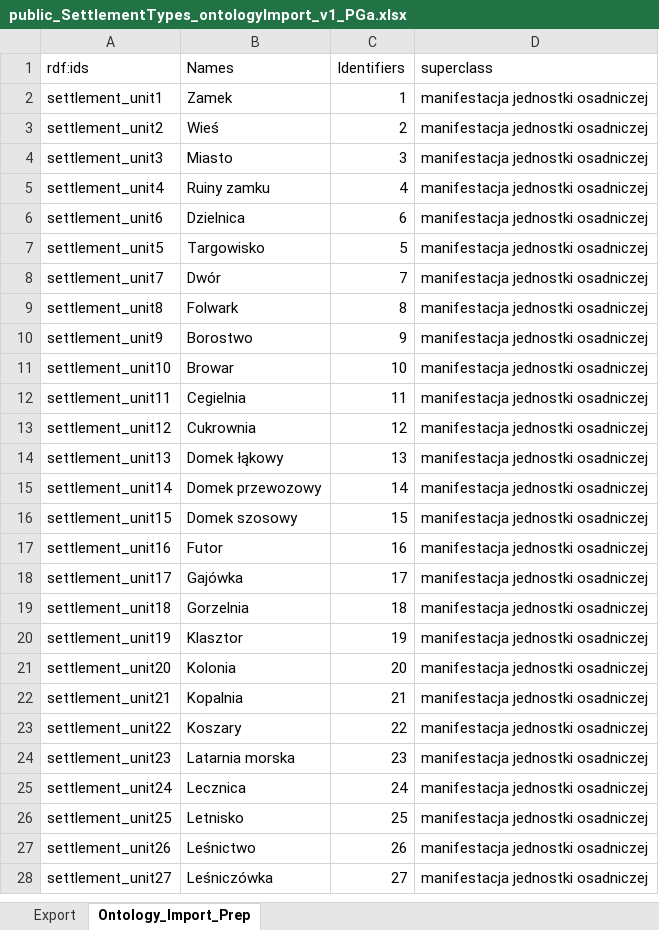
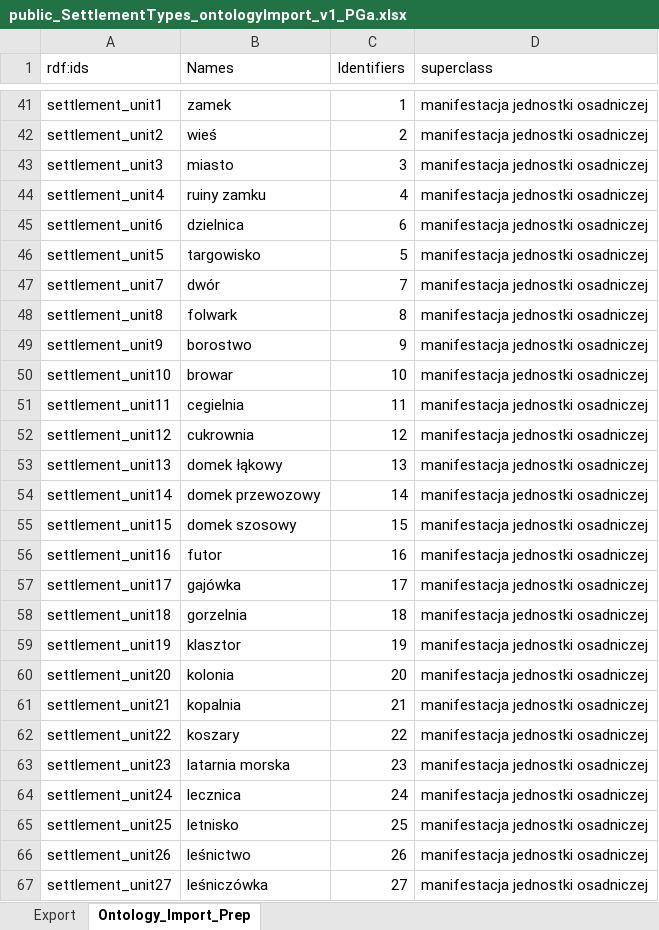
Before and after one commit to ontohgis/ontology, an Excel workbook: public_SettlementTypes_ontologyImport_v1_PGa.xlsx, sheet Ontology_Import_Prep, drawn as a sheet; only a part is shown, gaps mark what is left out; values as stored, in another font and other column widths than the file's, no borders; addresses are those after the commit; the diff covers the shown part only; the diff names each change by its address in the sheet, - before the commit and + after, or states it on an @@ line.

```diff
--- a/public_SettlementTypes_ontologyImport_v1_PGa.xlsx (sheet Ontology_Import_Prep)
+++ b/public_SettlementTypes_ontologyImport_v1_PGa.xlsx (sheet Ontology_Import_Prep)
-B41 (Names): Zamek
+B41 (Names): zamek
-B42 (Names): Wieś
+B42 (Names): wieś
-B43 (Names): Miasto
+B43 (Names): miasto
-B44 (Names): Ruiny zamku
+B44 (Names): ruiny zamku
-B45 (Names): Dzielnica
+B45 (Names): dzielnica
-B46 (Names): Targowisko
+B46 (Names): targowisko
-B47 (Names): Dwór
+B47 (Names): dwór
-B48 (Names): Folwark
+B48 (Names): folwark
-B49 (Names): Borostwo
+B49 (Names): borostwo
-B50 (Names): Browar
+B50 (Names): browar
-B51 (Names): Cegielnia
+B51 (Names): cegielnia
-B52 (Names): Cukrownia
+B52 (Names): cukrownia
-B53 (Names): Domek łąkowy
+B53 (Names): domek łąkowy
-B54 (Names): Domek przewozowy
+B54 (Names): domek przewozowy
-B55 (Names): Domek szosowy
+B55 (Names): domek szosowy
-B56 (Names): Futor
+B56 (Names): futor
-B57 (Names): Gajówka
+B57 (Names): gajówka
-B58 (Names): Gorzelnia
+B58 (Names): gorzelnia
-B59 (Names): Klasztor
+B59 (Names): klasztor
-B60 (Names): Kolonia
+B60 (Names): kolonia
-B61 (Names): Kopalnia
+B61 (Names): kopalnia
-B62 (Names): Koszary
+B62 (Names): koszary
-B63 (Names): Latarnia morska
+B63 (Names): latarnia morska
-B64 (Names): Lecznica
+B64 (Names): lecznica
-B65 (Names): Letnisko
+B65 (Names): letnisko
-B66 (Names): Leśnictwo
+B66 (Names): leśnictwo
-B67 (Names): Leśniczówka
+B67 (Names): leśniczówka
```
Also changed, not shown: 39 added rows, 39 removed rows and 45 edited cells elsewhere in this sheet, 2 other files.
